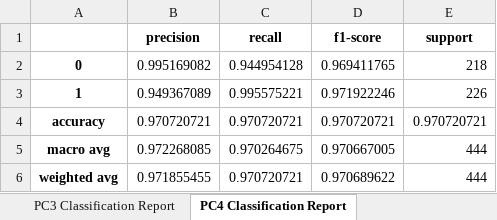
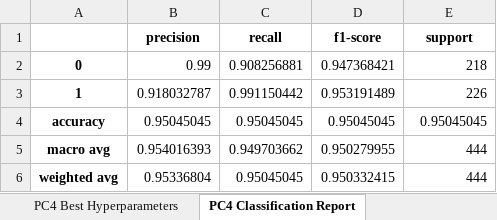
Before and after one commit to 222yujin/Hyperparameter-Optimization, an Excel workbook: result/random_forest_random_search_results.xlsx, sheet PC4 Classification Report, drawn as a sheet; values as stored, in another font and other column widths than the file's, no borders; the diff names each change by its address in the sheet, - before the commit and + after, or states it on an @@ line.

```diff
--- a/result/random_forest_random_search_results.xlsx (sheet PC4 Classification Report)
+++ b/result/random_forest_random_search_results.xlsx (sheet PC4 Classification Report)
+sheet tab: PC4 Best Hyperparameters
-B2 (precision): 0.995169082
+B2 (precision): 0.99
-C2 (recall): 0.944954128
+C2 (recall): 0.908256881
-D2 (f1-score): 0.969411765
+D2 (f1-score): 0.947368421
-B3 (precision): 0.949367089
+B3 (precision): 0.918032787
-C3 (recall): 0.995575221
+C3 (recall): 0.991150442
-D3 (f1-score): 0.971922246
+D3 (f1-score): 0.953191489
-B4 (precision): 0.970720721
+B4 (precision): 0.95045045
-C4 (recall): 0.970720721
+C4 (recall): 0.95045045
-D4 (f1-score): 0.970720721
+D4 (f1-score): 0.95045045
-E4 (support): 0.970720721
+E4 (support): 0.95045045
-B5 (precision): 0.972268085
+B5 (precision): 0.954016393
-C5 (recall): 0.970264675
+C5 (recall): 0.949703662
-D5 (f1-score): 0.970667005
+D5 (f1-score): 0.950279955
-B6 (precision): 0.971855455
+B6 (precision): 0.95336804
-C6 (recall): 0.970720721
+C6 (recall): 0.95045045
-D6 (f1-score): 0.970689622
+D6 (f1-score): 0.950332415
```
Also changed, not shown: sheet CM1 Best Hyperparameters, sheet CM1 Performance Metrics, sheet PC3 Classification Report, sheet PC1 Classification Report, sheet KC1 Classification Report, sheet MC1 Classification Report, 5 more sheets, other sheet tabs, result/random_forest_genetic_algorithm_results.xlsx, result/random_forest_grid_search_results.xlsx, 68 other files.
